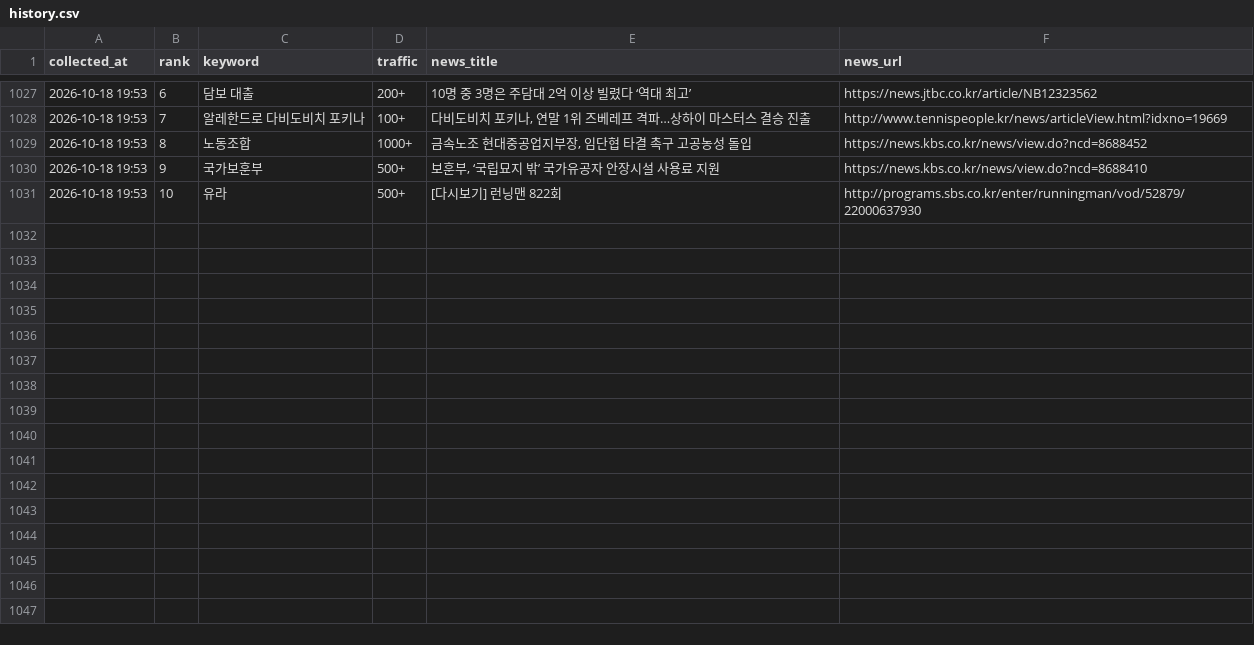
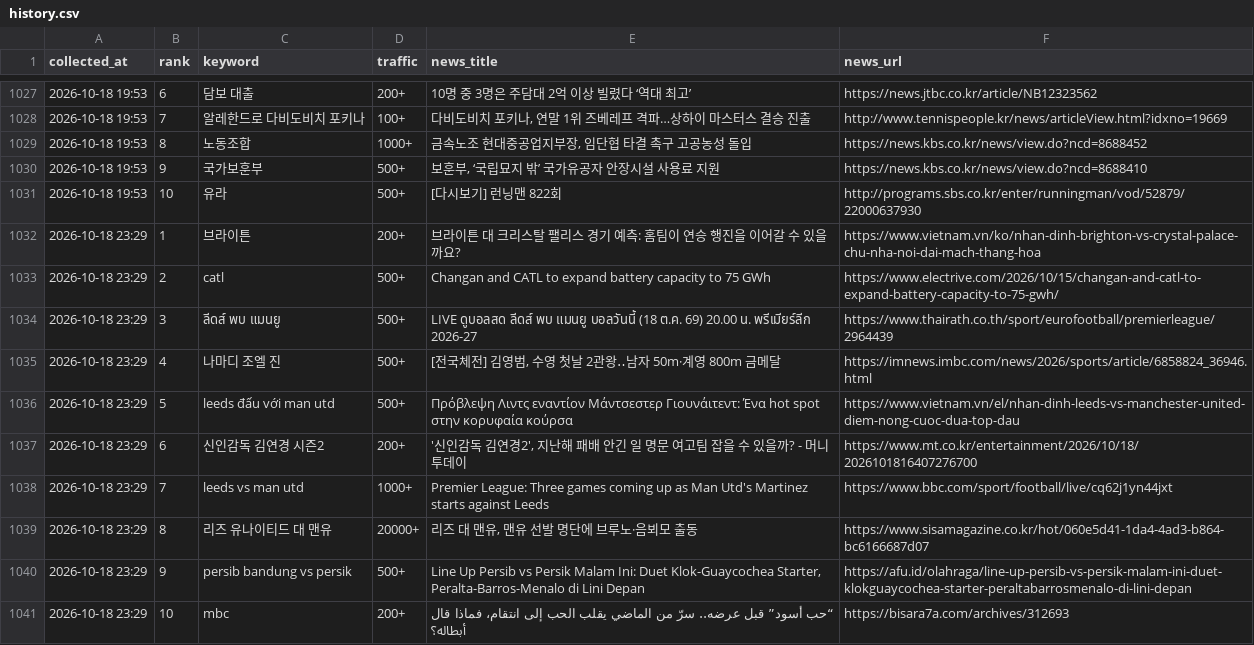
Before and after one commit to sulllll/claude_cloud, a CSV file: site/data/history.csv, drawn as a sheet; only a part is shown, gaps mark what is left out.

```diff
--- a/site/data/history.csv
+++ b/site/data/history.csv
@@ -1031 +1031,11 @@ collected_at,rank,keyword,traffic,news_title,news_url
 2026-10-18 19:53,10,유라,500+,[다시보기] 런닝맨 822회,http://programs.sbs.co.kr/enter/runningman/vod/52879/22000637930
+2026-10-18 23:29,1,브라이튼,200+,브라이튼 대 크리스탈 팰리스 경기 예측: 홈팀이 연승 행진을 이어갈 수 있을까요?,https://www.vietnam.vn/ko/nhan-dinh-brighton-vs-crystal-palace-chu-nha-noi-dai-mach-thang-hoa
+2026-10-18 23:29,2,catl,500+,Changan and CATL to expand battery capacity to 75 GWh,https://www.electrive.com/2026/10/15/changan-and-catl-to-expand-battery-capacity-to-75-gwh/
+2026-10-18 23:29,3,ลีดส์ พบ แมนยู,500+,LIVE ดูบอลสด ลีดส์ พบ แมนยู บอลวันนี้ (18 ต.ค. 69) 20.00 น. พรีเมียร์ลีก 2026-27,https://www.thairath.co.th/sport/eurofootball/premierleague/2964439
+2026-10-18 23:29,4,나마디 조엘 진,500+,"[전국체전] 김영범, 수영 첫날 2관왕‥남자 50m·계영 800m 금메달",https://imnews.imbc.com/news/2026/sports/article/6858824_36946.html
+2026-10-18 23:29,5,leeds đấu với man utd,500+,Πρόβλεψη Λιντς εναντίον Μάντσεστερ Γιουνάιτεντ: Ένα hot spot στην κορυφαία κούρσα,https://www.vietnam.vn/el/nhan-dinh-leeds-vs-manchester-united-diem-nong-cuoc-dua-top-dau
+2026-10-18 23:29,6,신인감독 김연경 시즌2,200+,"'신인감독 김연경2', 지난해 패배 안긴 일 명문 여고팀 잡을 수 있을까? - 머니투데이",https://www.mt.co.kr/entertainment/2026/10/18/2026101816407276700
+2026-10-18 23:29,7,leeds vs man utd,1000+,Premier League: Three games coming up as Man Utd's Martinez starts against Leeds,https://www.bbc.com/sport/football/live/cq62j1yn44jxt
+2026-10-18 23:29,8,리즈 유나이티드 대 맨유,20000+,"리즈 대 맨유, 맨유 선발 명단에 브루노·음뵈모 출동",https://www.sisamagazine.co.kr/hot/060e5d41-1da4-4ad3-b864-bc6166687d07
+2026-10-18 23:29,9,persib bandung vs persik,500+,"Line Up Persib vs Persik Malam Ini: Duet Klok-Guaycochea Starter, Peralta-Barros-Menalo di Lini Depan",https://afu.id/olahraga/line-up-persib-vs-persik-malam-ini-duet-klokguaycochea-starter-peraltabarrosmenalo-di-lini-depan
+2026-10-18 23:29,10,mbc,200+,“حب أسود” قبل عرضه.. سرّ من الماضي يقلب الحب إلى انتقام، فماذا قال أبطاله؟,https://bisara7a.com/archives/312693
```
Also changed, not shown: 2 other files.
